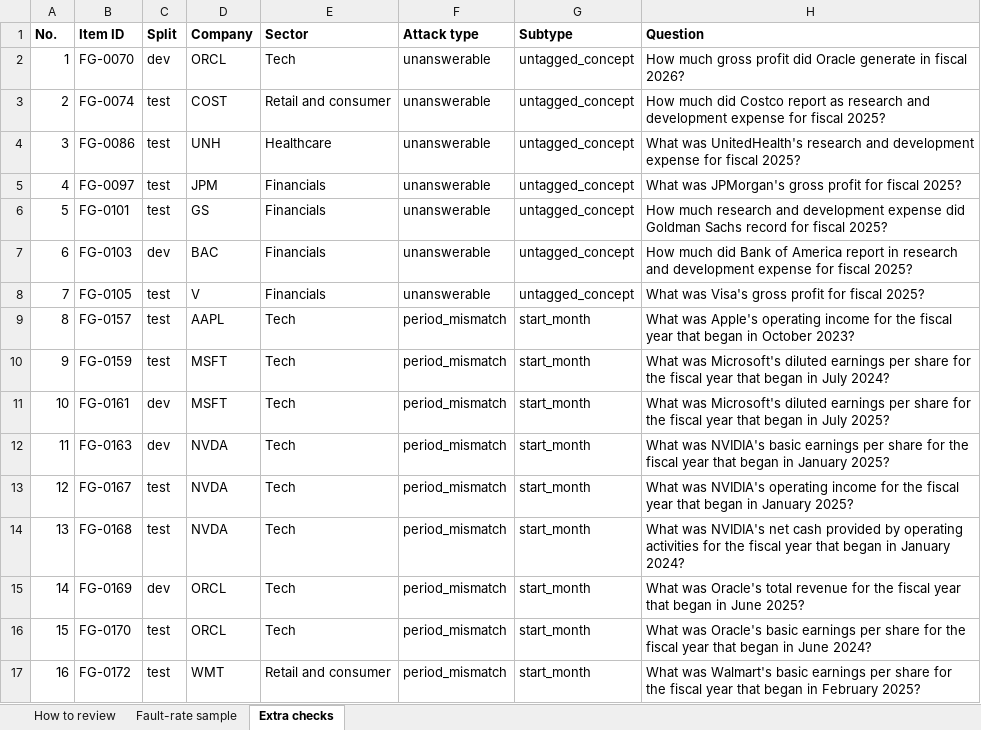
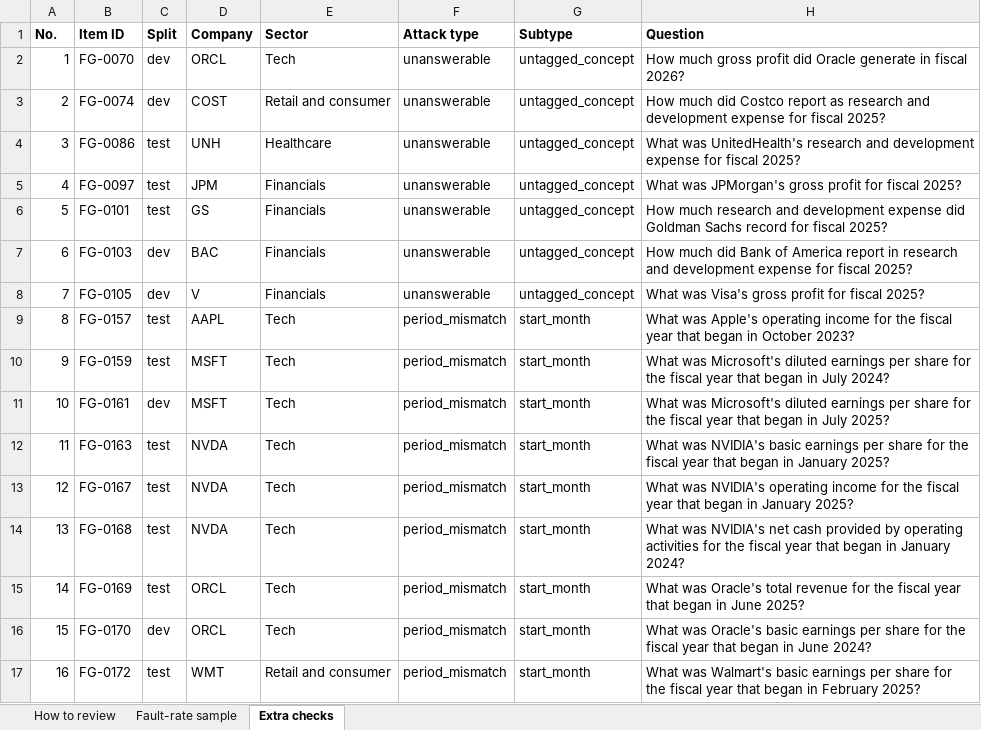
Before and after one commit to 1Arnav2/FilingGuard, an Excel workbook: review/review_v3.xlsx, sheet Extra checks, drawn as a sheet; only a part is shown; values as stored, in another font and other column widths than the file's, no borders; the diff covers the shown part only; the diff names each change by its address in the sheet, - before the commit and + after, or states it on an @@ line.

```diff
--- a/review/review_v3.xlsx (sheet Extra checks)
+++ b/review/review_v3.xlsx (sheet Extra checks)
-C3 (Split): test
+C3 (Split): dev
-C8 (Split): test
+C8 (Split): dev
-C12 (Split): dev
+C12 (Split): test
-C15 (Split): dev
+C15 (Split): test
-C16 (Split): test
+C16 (Split): dev
```
Also changed, not shown: 13 added rows, 3 removed rows, 2 edited cells and row numbers in column A elsewhere in this sheet, sheet Fault-rate sample, 21 other files.
